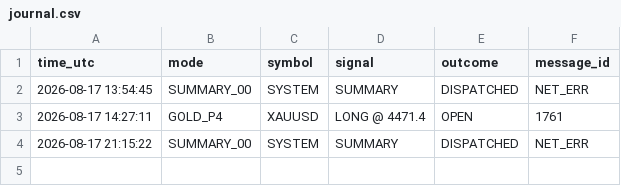
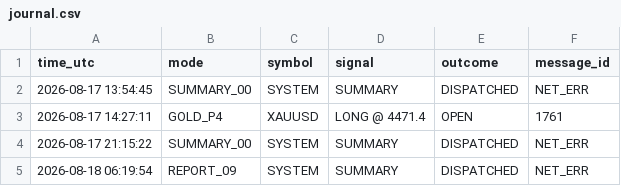
Before and after one commit to davletov555-glitch/orion-sentinel, a CSV file: data/journal.csv, drawn as a sheet.

```diff
--- a/data/journal.csv
+++ b/data/journal.csv
@@ -4 +4,2 @@ time_utc,mode,symbol,signal,outcome,message_id
 2026-08-17 21:15:22,SUMMARY_00,SYSTEM,SUMMARY,DISPATCHED,NET_ERR
+2026-08-18 06:19:54,REPORT_09,SYSTEM,SUMMARY,DISPATCHED,NET_ERR
```
